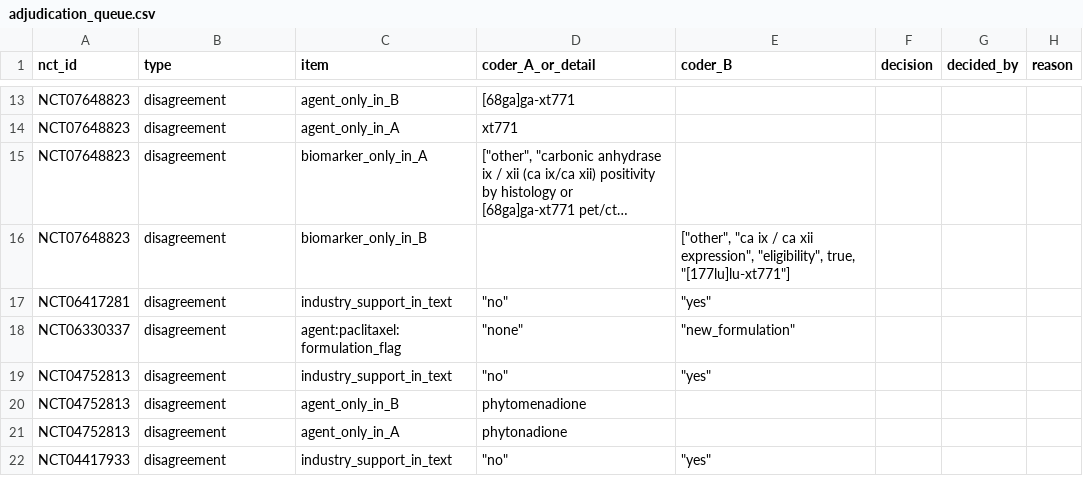
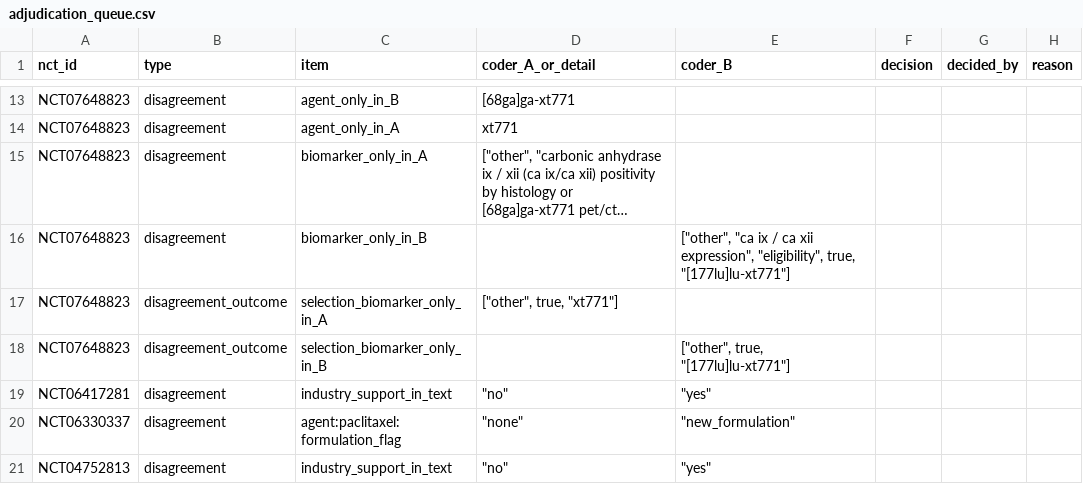
Before and after one commit to Net4Brain/gbm-repurposing-registry, a CSV file: outputs/calibration_r3/adjudication_queue.csv, drawn as a sheet; only a part is shown, gaps mark what is left out; the shorter side is filled out with more unchanged rows; long unchanged cells end in …; the diff names each change by its address in the sheet, - before the commit and + after, or states it on an @@ line.

```diff
--- a/outputs/calibration_r3/adjudication_queue.csv
+++ b/outputs/calibration_r3/adjudication_queue.csv
+row 17: NCT07648823 | disagreement_outcome | selection_biomarker_only_in_A | ["other", true, "xt771"]
+row 18: NCT07648823 | disagreement_outcome | selection_biomarker_only_in_B |  | ["other", true, "[177lu]lu-xt771"]
```
Also changed, not shown: 9 other files.
